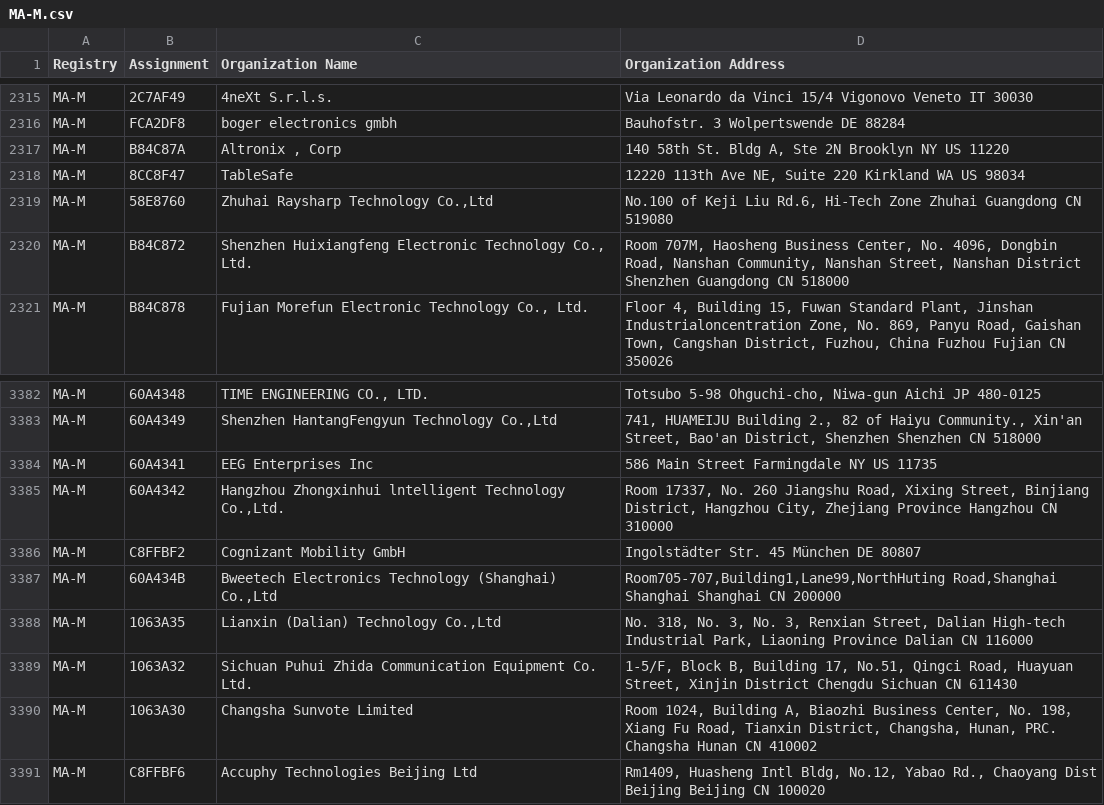
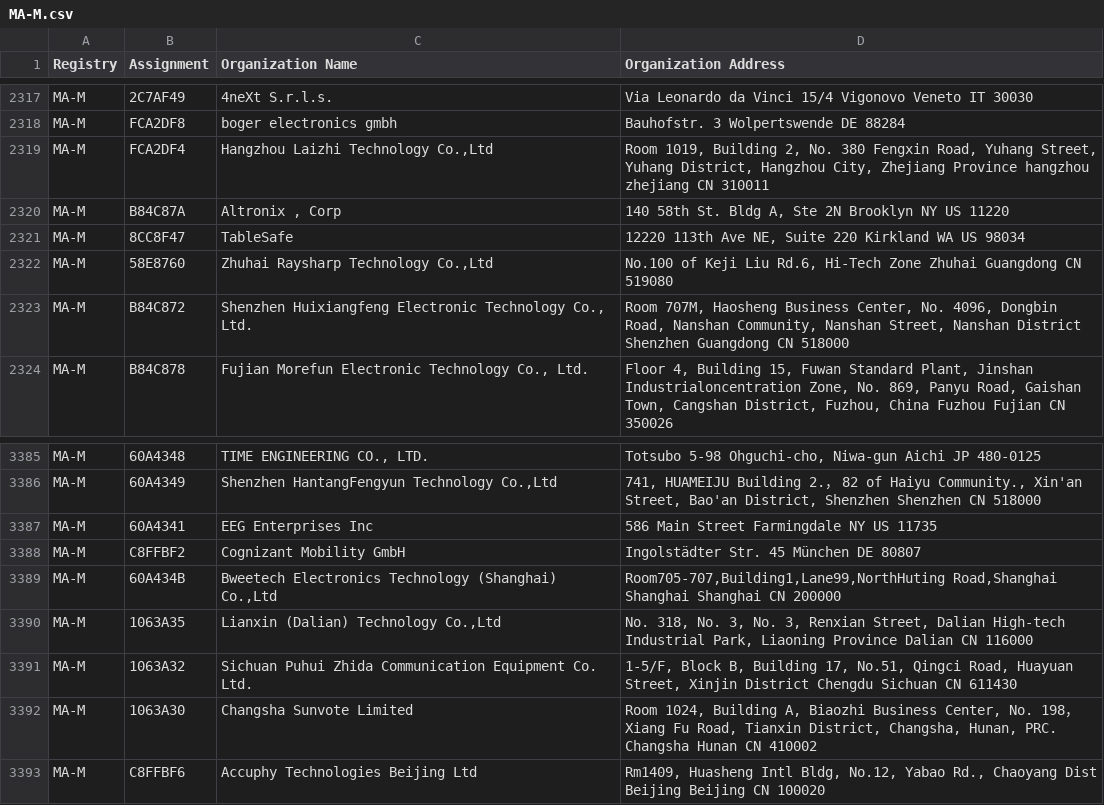
Before and after one commit to netdisco/upstream-sources, a CSV file: ieee/MA/MA-M.csv, drawn as a sheet; only a part is shown, gaps mark what is left out; removed rows and columns are numbered as before the commit, all else as after; the diff covers the shown part only; the diff names each change by its address in the sheet, - before the commit and + after, or states it on an @@ line.

```diff
--- a/ieee/MA/MA-M.csv
+++ b/ieee/MA/MA-M.csv
+row 2319: MA-M | FCA2DF4 | Hangzhou Laizhi Technology Co.,Ltd | Room 1019, Building 2, No. 380 Fengxin Road, Yuhang Street, Yuhang District, Hangzhou City, Zhejiang Province hangzhou zhejiang CN 310011
-row 3385: MA-M | 60A4342 | Hangzhou Zhongxinhui lntelligent Technology Co.,Ltd. | Room 17337, No. 260 Jiangshu Road, Xixing Street, Binjiang District, Hangzhou City, Zhejiang Province Hangzhou CN 310000
```
Also changed, not shown: 12 added rows and 3 moved rows elsewhere in this file, ieee/MA/MA-S.csv, 5 other files.
